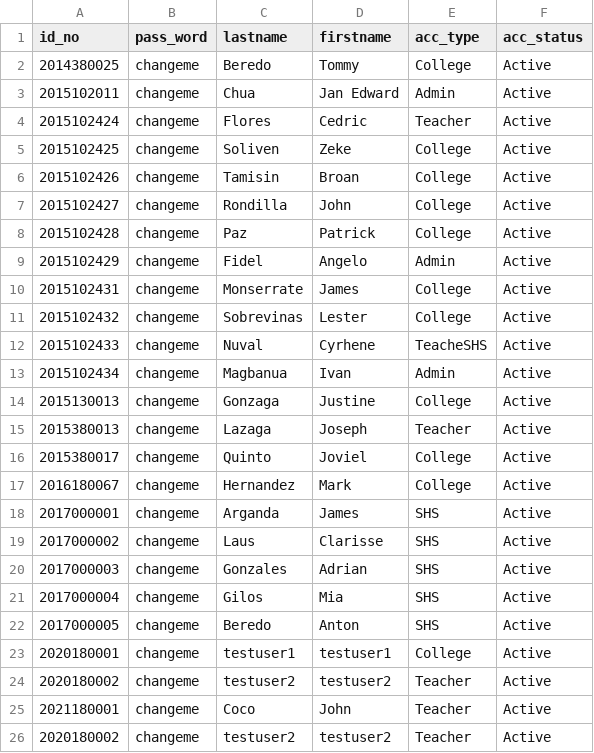
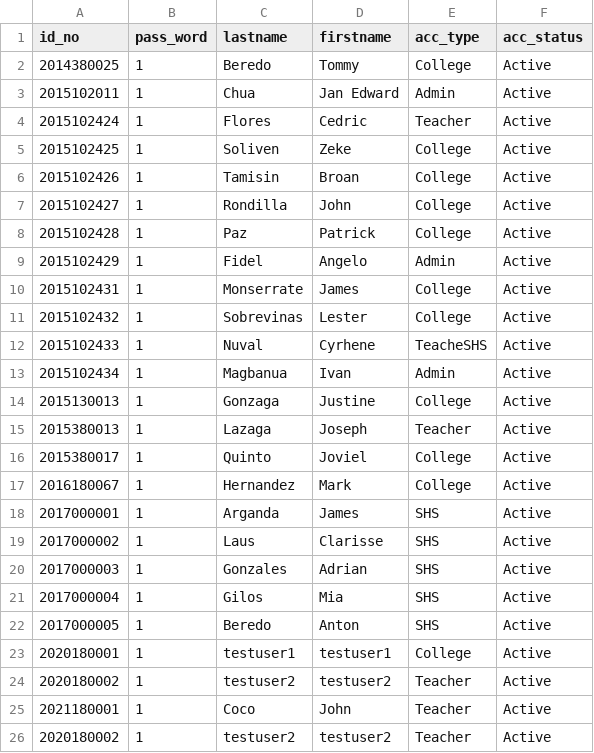
Before and after one commit to xelest/Practicum01, a CSV file: CCIS GateKeeper/dist/csv/user_account.csv, drawn as a sheet.

```diff
--- a/CCIS GateKeeper/dist/csv/user_account.csv
+++ b/CCIS GateKeeper/dist/csv/user_account.csv
@@ -1,26 +1,26 @@
 id_no,pass_word,lastname,firstname,acc_type,acc_status
-2014380025,changeme,Beredo,Tommy,College,Active
-2015102011,changeme,Chua,Jan Edward,Admin,Active
-2015102424,changeme,Flores,Cedric,Teacher,Active
-2015102425,changeme,Soliven,Zeke,College,Active
-2015102426,changeme,Tamisin,Broan,College,Active
-2015102427,changeme,Rondilla,John,College,Active
-2015102428,changeme,Paz,Patrick,College,Active
-2015102429,changeme,Fidel,Angelo,Admin,Active
-2015102431,changeme,Monserrate,James,College,Active
-2015102432,changeme,Sobrevinas,Lester,College,Active
-2015102433,changeme,Nuval,Cyrhene,TeacheSHS,Active
-2015102434,changeme,Magbanua,Ivan,Admin,Active
-2015130013,changeme,Gonzaga,Justine,College,Active
-2015380013,changeme,Lazaga,Joseph,Teacher,Active
-2015380017,changeme,Quinto,Joviel,College,Active
-2016180067,changeme,Hernandez,Mark,College,Active
-2017000001,changeme,Arganda,James,SHS,Active
-2017000002,changeme,Laus,Clarisse,SHS,Active
-2017000003,changeme,Gonzales,Adrian,SHS,Active
-2017000004,changeme,Gilos,Mia,SHS,Active
-2017000005,changeme,Beredo,Anton,SHS,Active
-2020180001,changeme,testuser1,testuser1,College,Active
-2020180002,changeme,testuser2,testuser2,Teacher,Active
-2021180001,changeme,Coco,John,Teacher,Active
-2020180002,changeme,testuser2,testuser2,Teacher,Active
+2014380025,1,Beredo,Tommy,College,Active
+2015102011,1,Chua,Jan Edward,Admin,Active
+2015102424,1,Flores,Cedric,Teacher,Active
+2015102425,1,Soliven,Zeke,College,Active
+2015102426,1,Tamisin,Broan,College,Active
+2015102427,1,Rondilla,John,College,Active
+2015102428,1,Paz,Patrick,College,Active
+2015102429,1,Fidel,Angelo,Admin,Active
+2015102431,1,Monserrate,James,College,Active
+2015102432,1,Sobrevinas,Lester,College,Active
+2015102433,1,Nuval,Cyrhene,TeacheSHS,Active
+2015102434,1,Magbanua,Ivan,Admin,Active
+2015130013,1,Gonzaga,Justine,College,Active
+2015380013,1,Lazaga,Joseph,Teacher,Active
+2015380017,1,Quinto,Joviel,College,Active
+2016180067,1,Hernandez,Mark,College,Active
+2017000001,1,Arganda,James,SHS,Active
+2017000002,1,Laus,Clarisse,SHS,Active
+2017000003,1,Gonzales,Adrian,SHS,Active
+2017000004,1,Gilos,Mia,SHS,Active
+2017000005,1,Beredo,Anton,SHS,Active
+2020180001,1,testuser1,testuser1,College,Active
+2020180002,1,testuser2,testuser2,Teacher,Active
+2021180001,1,Coco,John,Teacher,Active
+2020180002,1,testuser2,testuser2,Teacher,Active
```
Also changed, not shown: 20 other files.
